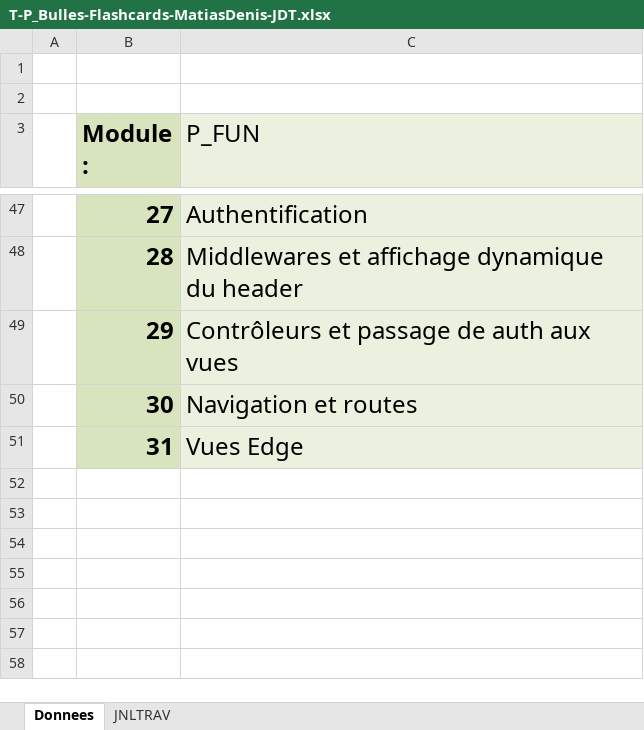
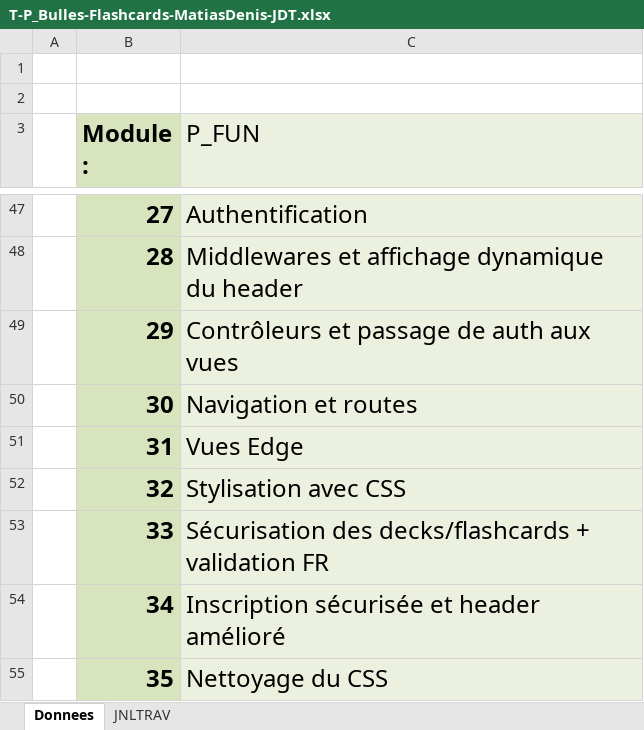
Before and after one commit to Jazztel20/P_Bulles-Flashcards, an Excel workbook: P_Bulles-Flashcard/T-P_Bulles-Flashcards-MatiasDenis-JDT.xlsx, sheet Donnees, drawn as a sheet; only a part is shown, gaps mark what is left out; values as stored, in another font and other column widths than the file's, no borders; charts and pictures not drawn; the diff names each change by its address in the sheet, - before the commit and + after, or states it on an @@ line.

```diff
--- a/P_Bulles-Flashcard/T-P_Bulles-Flashcards-MatiasDenis-JDT.xlsx (sheet Donnees)
+++ b/P_Bulles-Flashcard/T-P_Bulles-Flashcards-MatiasDenis-JDT.xlsx (sheet Donnees)
+row 52:  | 32 | Stylisation avec CSS
+row 53:  | 33 | Sécurisation des decks/flashcards + validation FR
+row 54:  | 34 | Inscription sécurisée et header amélioré
+row 55:  | 35 | Nettoyage du CSS
```
Also changed, not shown: sheet JNLTRAV, charts or pictures.
